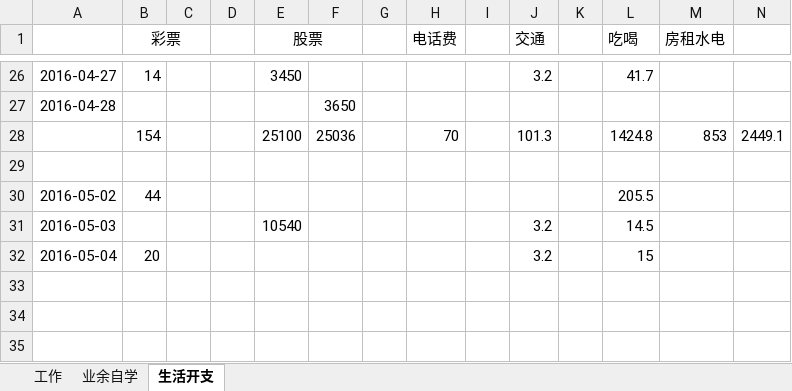
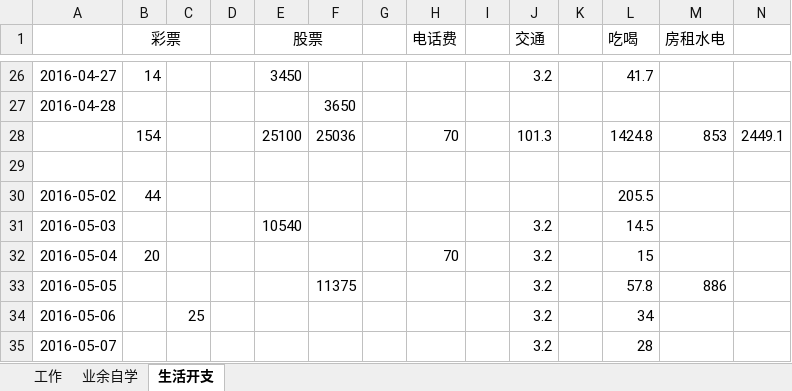
Before and after one commit to wantao/wendang, an Excel workbook: plan_of_april.xlsx, sheet 生活开支, drawn as a sheet; only a part is shown, gaps mark what is left out; values as stored, in another font and other column widths than the file's, no borders; the diff names each change by its address in the sheet, - before the commit and + after, or states it on an @@ line.

Commit message:
modify

```diff
--- a/plan_of_april.xlsx (sheet 生活开支)
+++ b/plan_of_april.xlsx (sheet 生活开支)
-H32 (电话费): (empty)
+H32 (电话费): 70
+row 33: 2016-05-05 |  |  |  |  | 11375 |  |  |  | 3.2 |  | 57.8 | 886
+row 34: 2016-05-06 |  | 25 |  |  |  |  |  |  | 3.2 |  | 34
+row 35: 2016-05-07 |  |  |  |  |  |  |  |  | 3.2 |  | 28
```
